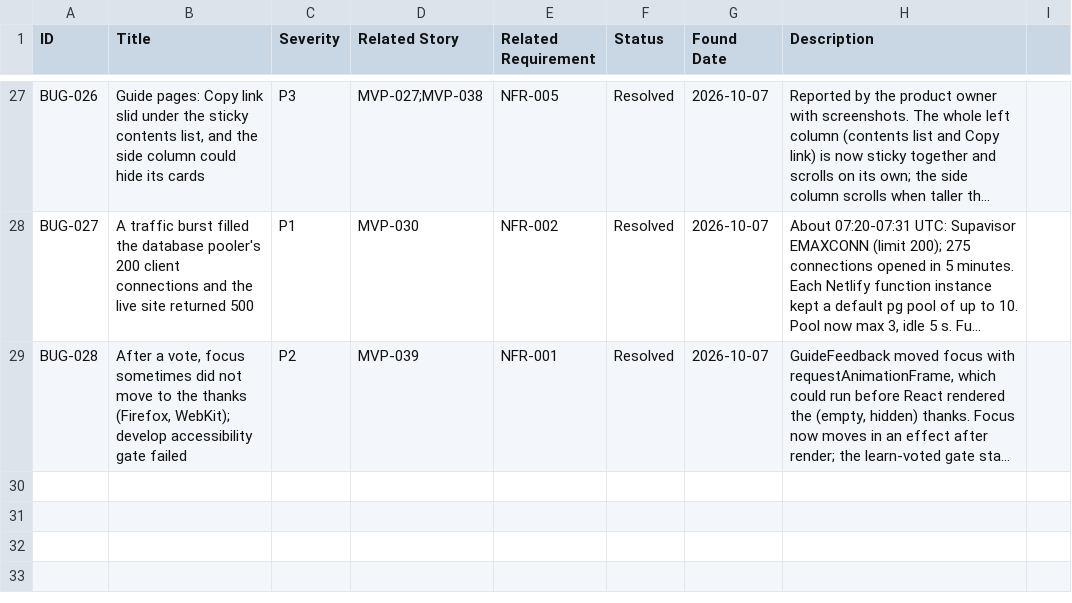
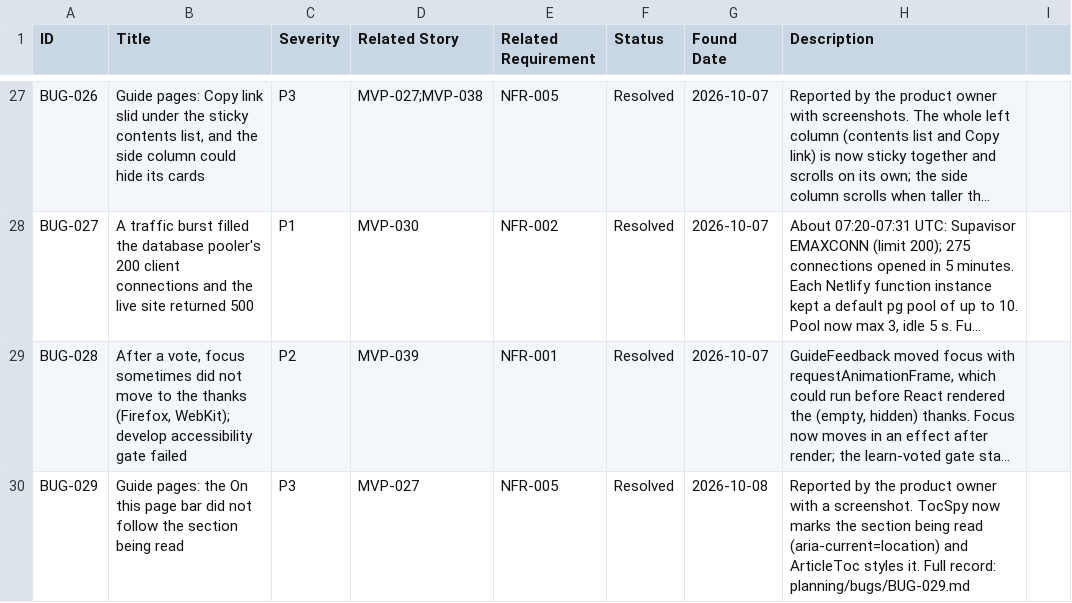
Before and after one commit to posiauday/PPUniverse, a CSV file: planning/bugs.csv, drawn as a sheet; only a part is shown, gaps mark what is left out; long unchanged cells end in …; the diff names each change by its address in the sheet, - before the commit and + after, or states it on an @@ line.

```diff
--- a/planning/bugs.csv
+++ b/planning/bugs.csv
+row 30: BUG-029 | Guide pages: the On this page bar did not follow the section being read | P3 | MVP-027 | NFR-005 | Resolved | 2026-10-08 | Reported by the product owner with a screenshot. TocSpy now marks the section being read (aria-current=location) and ArticleToc styles it. Full record: planning/bugs/BUG-029.md
```
Also changed, not shown: 3 other files.
